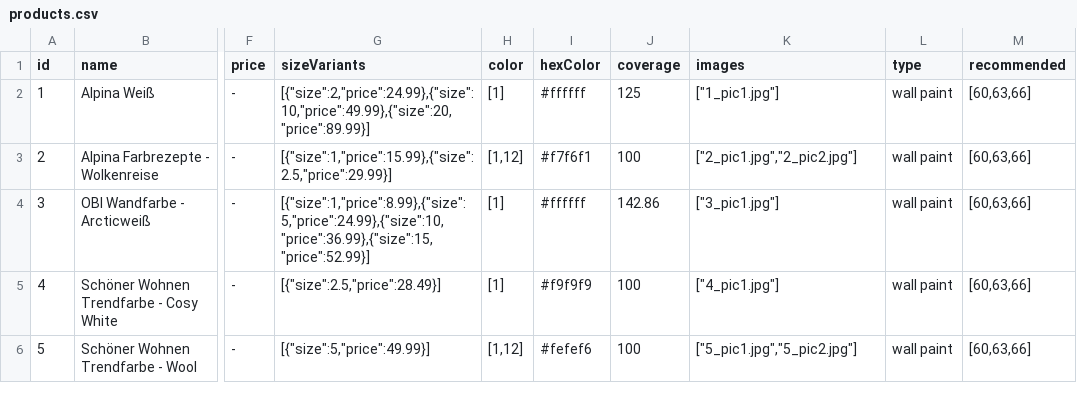
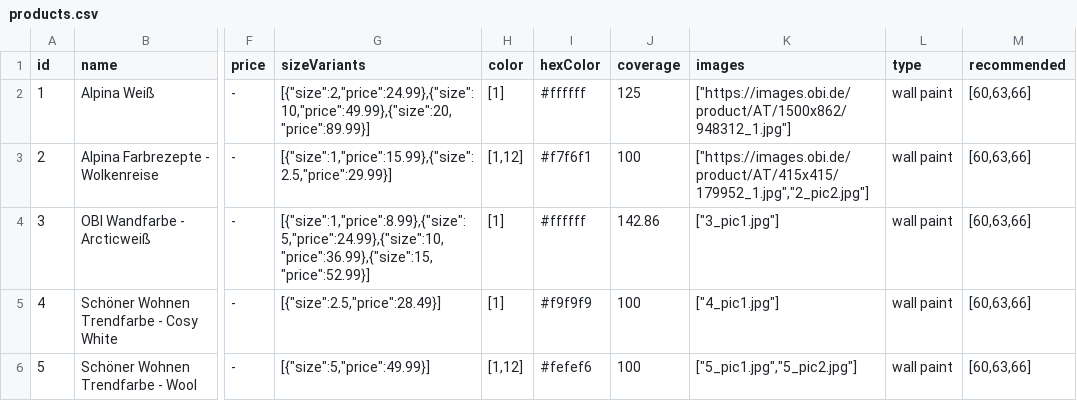
Before and after one commit to IsebNewton/bbh, a CSV file: backend/data/products.csv, drawn as a sheet; only a part is shown, gaps mark what is left out; the diff names each change by its address in the sheet, - before the commit and + after, or states it on an @@ line.

Commit message:
styled products

```diff
--- a/backend/data/products.csv
+++ b/backend/data/products.csv
-K2 (images): ["1_pic1.jpg"]
+K2 (images): ["https://images.obi.de/product/AT/1500x862/948312_1.jpg"]
-K3 (images): ["2_pic1.jpg","2_pic2.jpg"]
+K3 (images): ["https://images.obi.de/product/AT/415x415/179952_1.jpg","2_pic2.jpg"]
```
Also changed, not shown: 6 other files.
